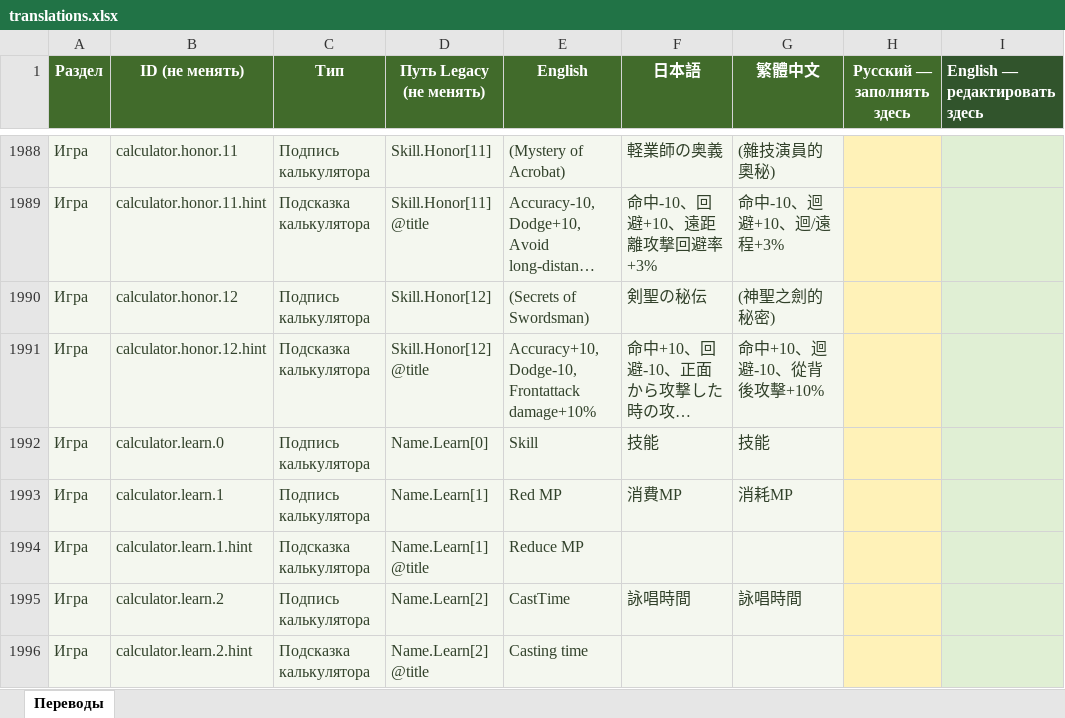
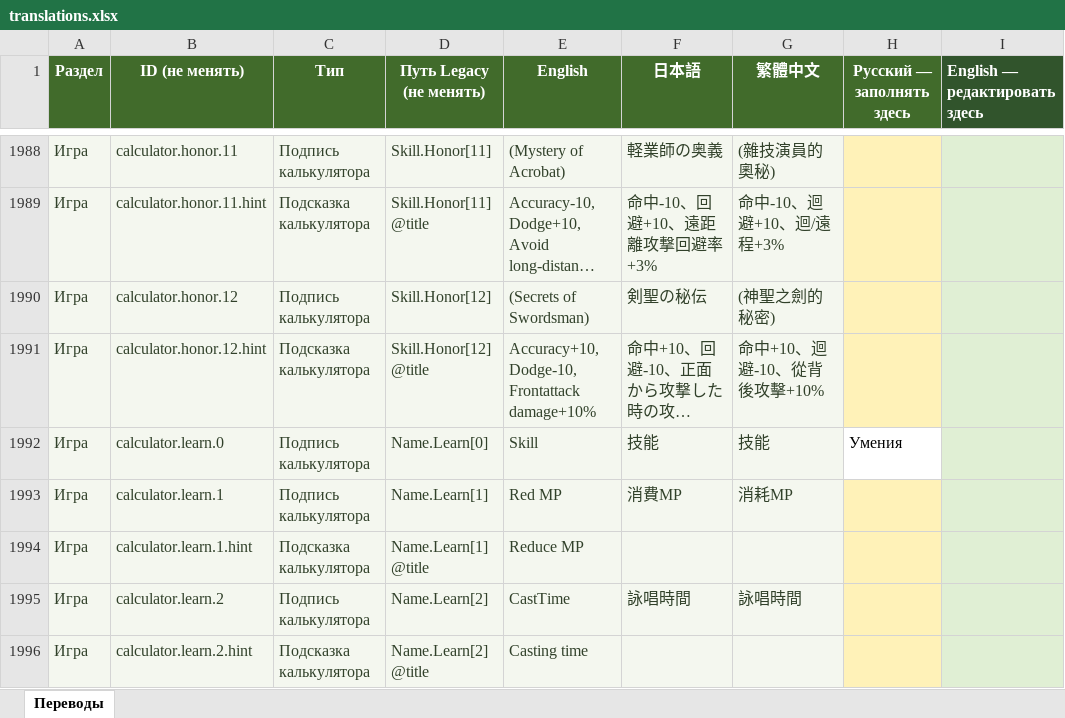
Before and after one commit to bonaqu/Pandora-Saga-Simulator-remaked, an Excel workbook: localization/translations.xlsx, sheet Переводы, drawn as a sheet; only a part is shown, gaps mark what is left out; long unchanged cells end in …; values as stored, in another font and other column widths than the file's, no borders; table styles not drawn; the diff names each change by its address in the sheet, - before the commit and + after, or states it on an @@ line.

```diff
--- a/localization/translations.xlsx (sheet Переводы)
+++ b/localization/translations.xlsx (sheet Переводы)
-H1992 (Русский — заполнять здесь): (empty)
+H1992 (Русский — заполнять здесь): Умения
-H1992 fill: #FFF2B8
+H1992 fill: none
```
Also changed, not shown: 1 other file.
